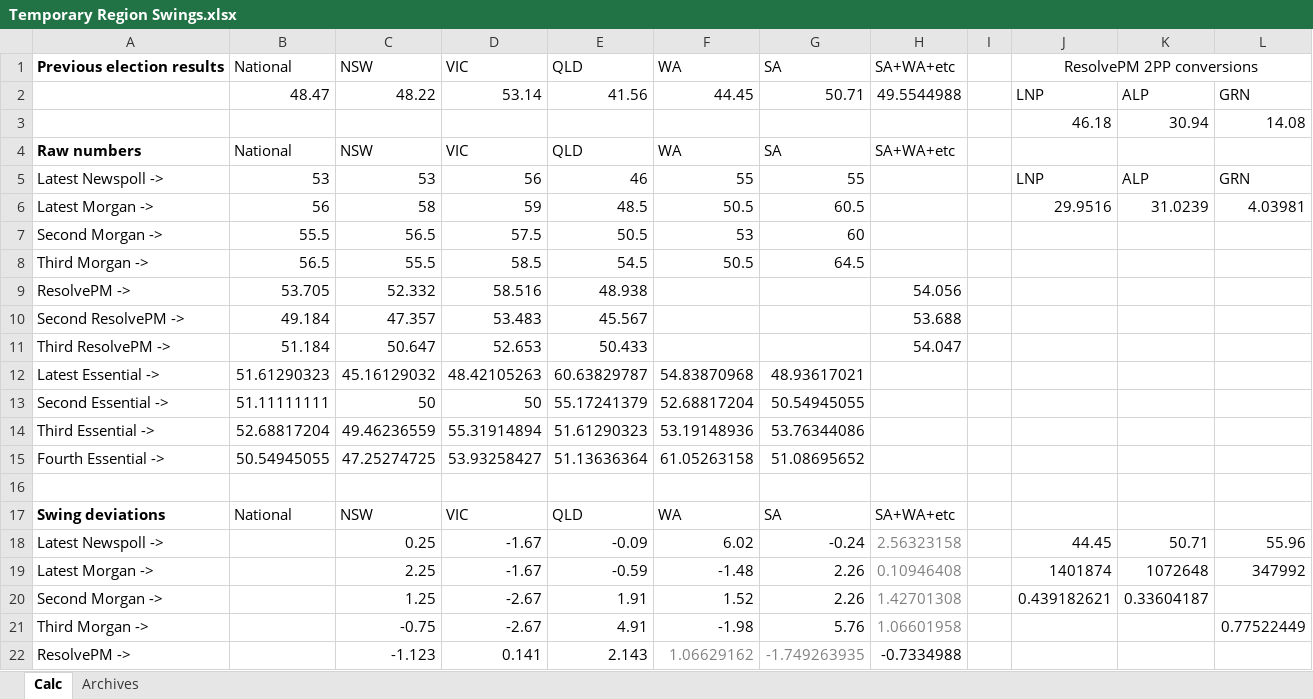
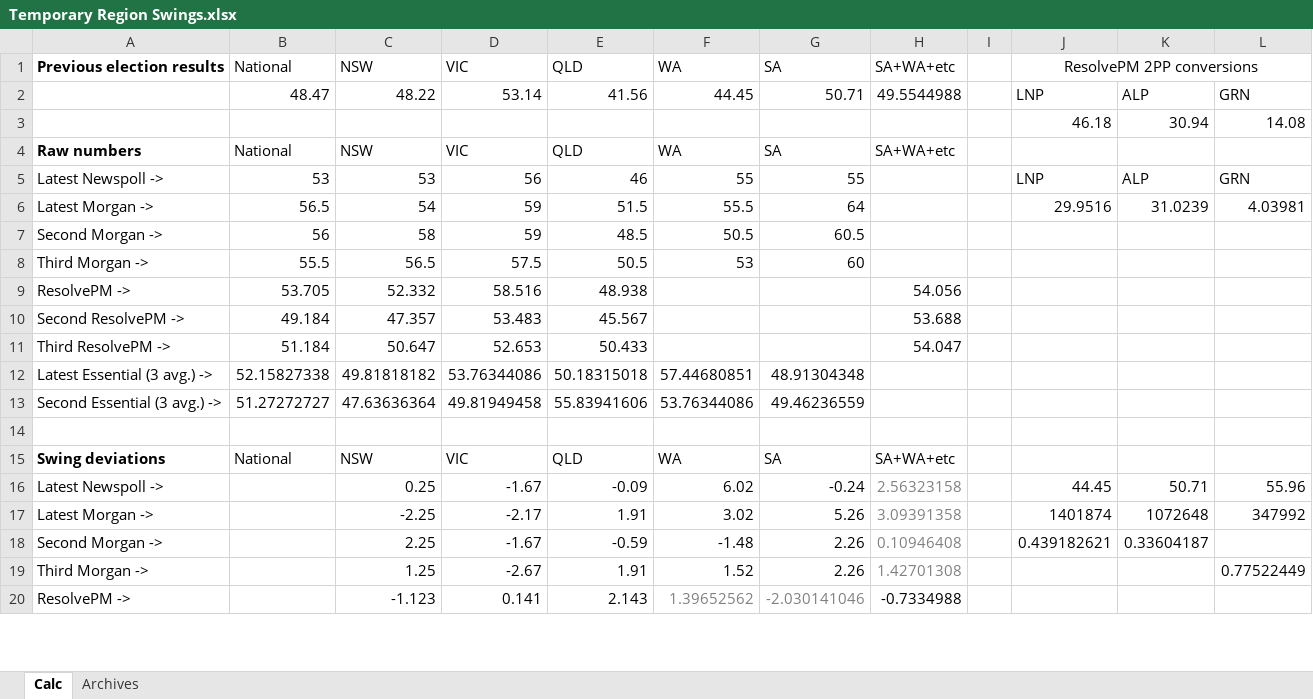
Before and after one commit to d-j-hirst/aus-polling-analyser, an Excel workbook: Temporary Region Swings.xlsx, sheet Calc, drawn as a sheet; only a part is shown; values as stored, in another font and other column widths than the file's, no borders; removed rows and columns are numbered as before the commit, all else as after; rows hold the shown columns only; the diff covers the shown part only; the diff names each change by its address in the sheet, - before the commit and + after, or states it on an @@ line.

Commit message:
Update for Essential poll

```diff
--- a/Temporary Region Swings.xlsx (sheet Calc)
+++ b/Temporary Region Swings.xlsx (sheet Calc)
-B6 (National): 56
+B6 (National): 56.5
-C6 (NSW): 58
+C6 (NSW): 54
-E6 (QLD): 48.5
+E6 (QLD): 51.5
-F6 (WA): 50.5
+F6 (WA): 55.5
-G6 (SA): 60.5
+G6 (SA): 64
+row 7: Second Morgan -> | 56 | 58 | 59 | 48.5 | 50.5 | 60.5
-A8 (Previous election results): Second Morgan ->
+A8 (Previous election results): Third Morgan ->
-row 8: Third Morgan -> | 56.5 | 55.5 | 58.5 | 54.5 | 50.5 | 64.5
-row 12: Latest Essential -> | 51.61290323 | 45.16129032 | 48.42105263 | 60.63829787 | 54.83870968 | 48.93617021
-row 13: Second Essential -> | 51.11111111 | 50 | 50 | 55.17241379 | 52.68817204 | 50.54945055
-row 14: Third Essential -> | 52.68817204 | 49.46236559 | 55.31914894 | 51.61290323 | 53.19148936 | 53.76344086
-row 15: Fourth Essential -> | 50.54945055 | 47.25274725 | 53.93258427 | 51.13636364 | 61.05263158 | 51.08695652
+row 12: Latest Essential (3 avg.) -> | 52.15827338 | 49.81818182 | 53.76344086 | 50.18315018 | 57.44680851 | 48.91304348
+row 13: Second Essential (3 avg.) -> | 51.27272727 | 47.63636364 | 49.81949458 | 55.83941606 | 53.76344086 | 49.46236559
-C17 (NSW): 2.25
+C17 (NSW): -2.25
-D17 (VIC): -1.67
+D17 (VIC): -2.17
-E17 (QLD): -0.59
+E17 (QLD): 1.91
-F17 (WA): -1.48
+F17 (WA): 3.02
-G17 (SA): 2.26
+G17 (SA): 5.26
-H17 (SA+WA+etc): 0.10946408
+H17 (SA+WA+etc): 3.09391358
-C18 (NSW): 1.25
+C18 (NSW): 2.25
-D18 (VIC): -2.67
+D18 (VIC): -1.67
-E18 (QLD): 1.91
+E18 (QLD): -0.59
-F18 (WA): 1.52
+F18 (WA): -1.48
-H18 (SA+WA+etc): 1.42701308
+H18 (SA+WA+etc): 0.10946408
-C19 (NSW): -0.75
+C19 (NSW): 1.25
-E19 (QLD): 4.91
+E19 (QLD): 1.91
-F19 (WA): -1.98
+F19 (WA): 1.52
-G19 (SA): 5.76
+G19 (SA): 2.26
-H19 (SA+WA+etc): 1.06601958
+H19 (SA+WA+etc): 1.42701308
-F20 (WA): 1.06629162
+F20 (WA): 1.39652562
-G20 (SA): -1.749263935
+G20 (SA): -2.030141046
```
Also changed, not shown: 4 added rows, 6 removed rows and 4 edited cells elsewhere in this sheet, formulas that keep their value, 2 other files.
